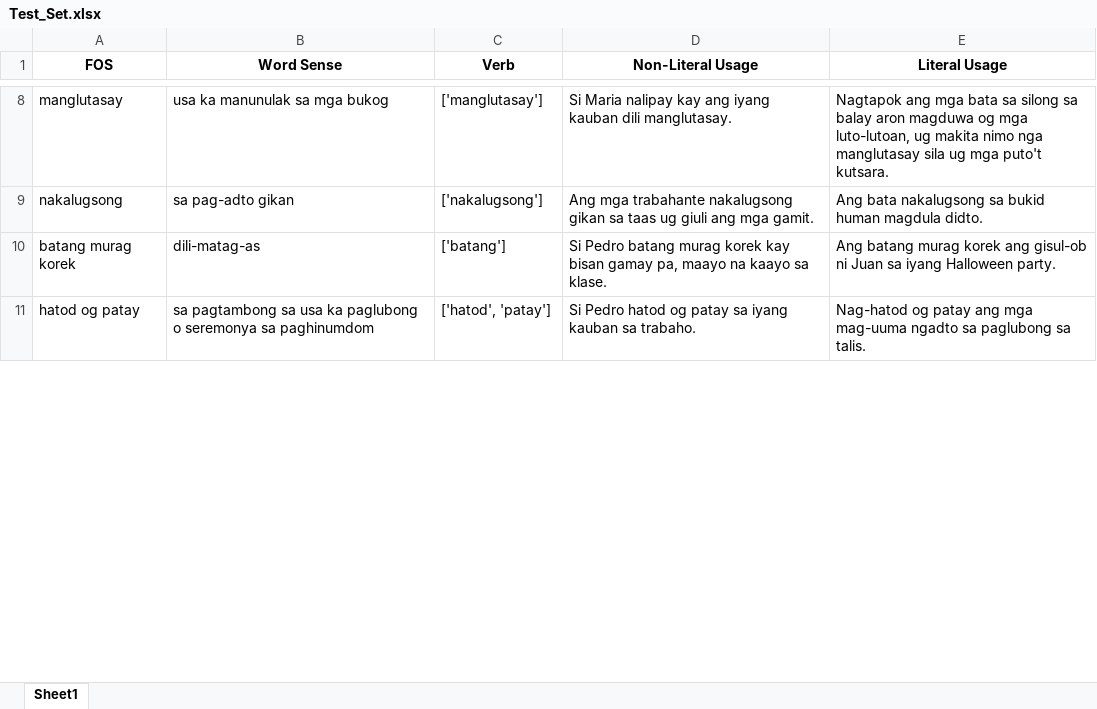
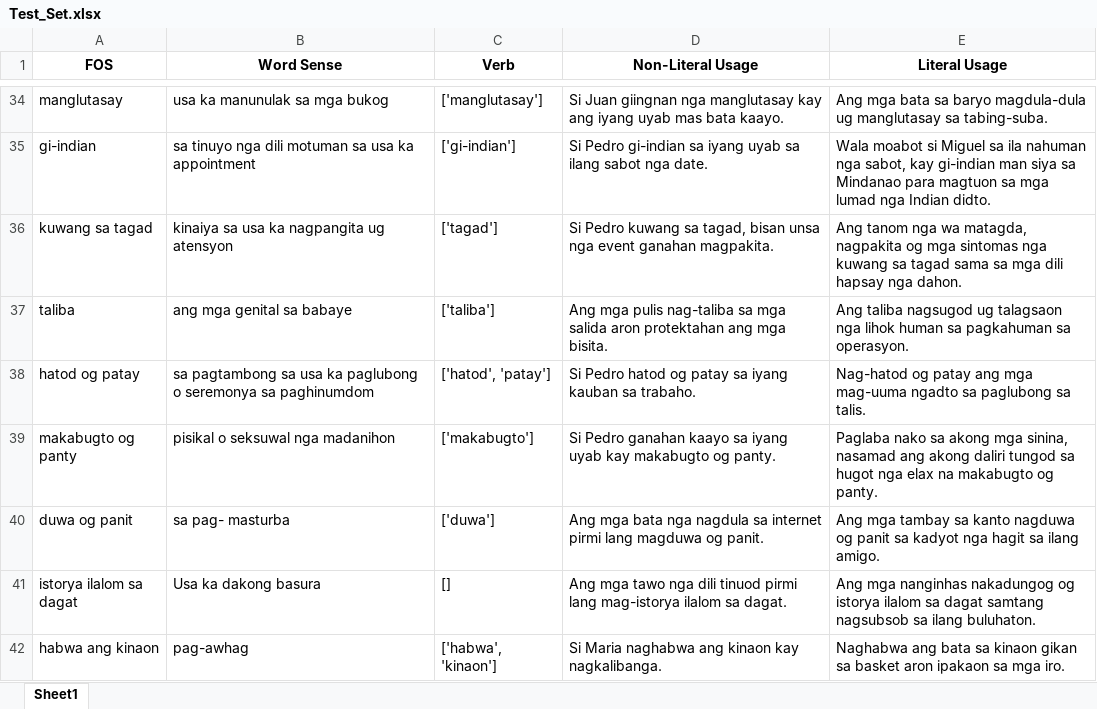
Before and after one commit to MiguelPartosa/Thesis-FOS-BinaryClass-WSD, an Excel workbook: Dataset/Test_Set.xlsx, sheet Sheet1, drawn as a sheet; only a part is shown, gaps mark what is left out; values as stored, in another font and other column widths than the file's, no borders; removed rows and columns are numbered as before the commit, all else as after; the diff covers the shown part only; the diff names each change by its address in the sheet, - before the commit and + after, or states it on an @@ line.

```diff
--- a/Dataset/Test_Set.xlsx (sheet Sheet1)
+++ b/Dataset/Test_Set.xlsx (sheet Sheet1)
-D34 (Non-Literal Usage): Si Maria nalipay kay ang iyang kauban dili manglutasay.
+D34 (Non-Literal Usage): Si Juan giingnan nga manglutasay kay ang iyang uyab mas bata kaayo.
-E34 (Literal Usage): Nagtapok ang mga bata sa silong sa balay aron magduwa og mga luto-lutoan, ug makita nimo nga manglutasay sila ug mga puto't kutsara.
+E34 (Literal Usage): Ang mga bata sa baryo magdula-dula ug manglutasay sa tabing-suba.
-row 9: nakalugsong | sa pag-adto gikan | ['nakalugsong'] | Ang mga trabahante nakalugsong gikan sa taas ug giuli ang mga gamit. | Ang bata nakalugsong sa bukid human magdula didto.
-row 10: batang murag korek | dili-matag-as | ['batang'] | Si Pedro batang murag korek kay bisan gamay pa, maayo na kaayo sa klase. | Ang batang murag korek ang gisul-ob ni Juan sa iyang Halloween party.
+row 35: gi-indian | sa tinuyo nga dili motuman sa usa ka appointment | ['gi-indian'] | Si Pedro gi-indian sa iyang uyab sa ilang sabot nga date. | Wala moabot si Miguel sa ila nahuman nga sabot, kay gi-indian man siya sa Mindanao para magtuon sa mga lumad nga Indian didto.
@@ row 66 moved to row 36: kuwang sa tagad @@
+row 37: taliba | ang mga genital sa babaye | ['taliba'] | Ang mga pulis nag-taliba sa mga salida aron protektahan ang mga bisita. | Ang taliba nagsugod ug talagsaon nga lihok human sa pagkahuman sa operasyon.
+row 39: makabugto og panty | pisikal o seksuwal nga madanihon | ['makabugto'] | Si Pedro ganahan kaayo sa iyang uyab kay makabugto og panty. | Paglaba nako sa akong mga sinina, nasamad ang akong daliri tungod sa hugot nga elax na makabugto og panty.
+row 40: duwa og panit | sa pag- masturba | ['duwa'] | Ang mga bata nga nagdula sa internet pirmi lang magduwa og panit. | Ang mga tambay sa kanto nagduwa og panit sa kadyot nga hagit sa ilang amigo.
+row 41: istorya ilalom sa dagat | Usa ka dakong basura | [] | Ang mga tawo nga dili tinuod pirmi lang mag-istorya ilalom sa dagat. | Ang mga nanginhas nakadungog og istorya ilalom sa dagat samtang nagsubsob sa ilang buluhaton.
+row 42: habwa ang kinaon | pag-awhag | ['habwa', 'kinaon'] | Si Maria naghabwa ang kinaon kay nagkalibanga. | Naghabwa ang bata sa kinaon gikan sa basket aron ipakaon sa mga iro.
```
Also changed, not shown: 126 added rows, 130 removed rows, 22 moved rows and 6 edited cells elsewhere in this sheet, Dataset/Cleaned_Word_sense.xlsx, Dataset/Tagged_POS.xlsx, 9 other files.
